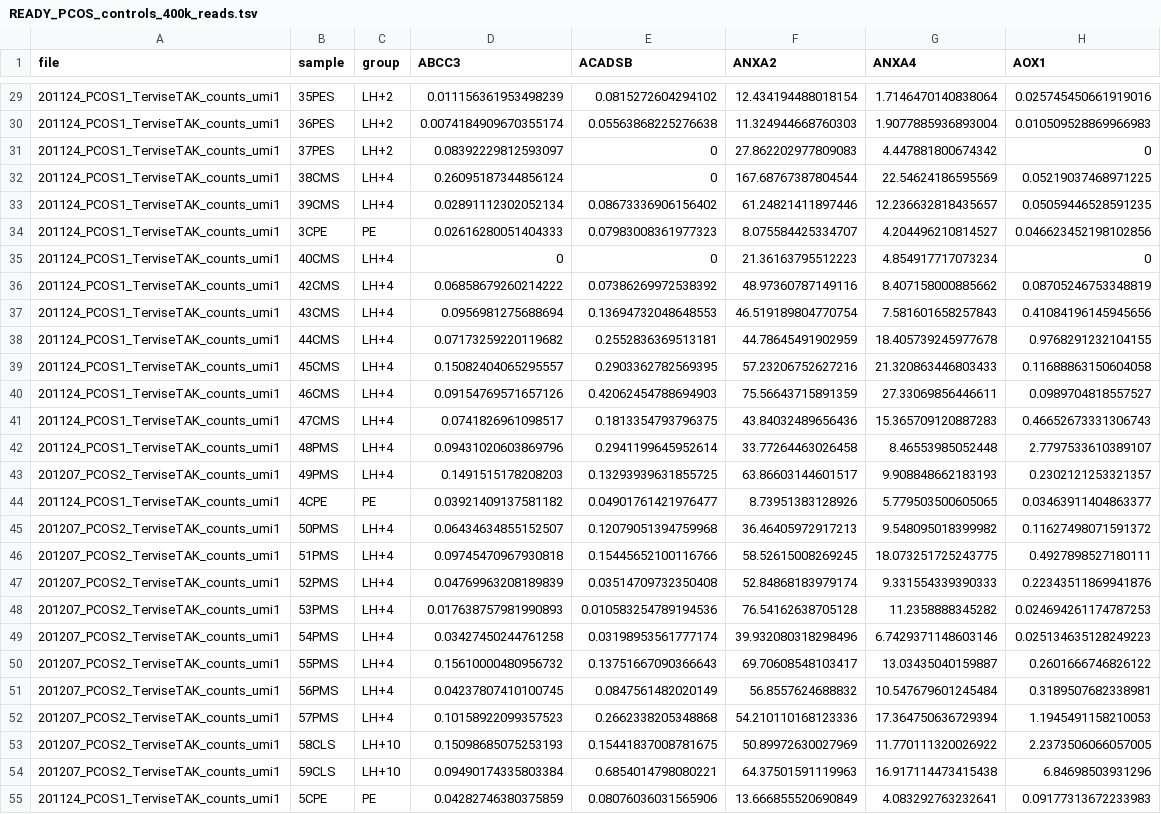
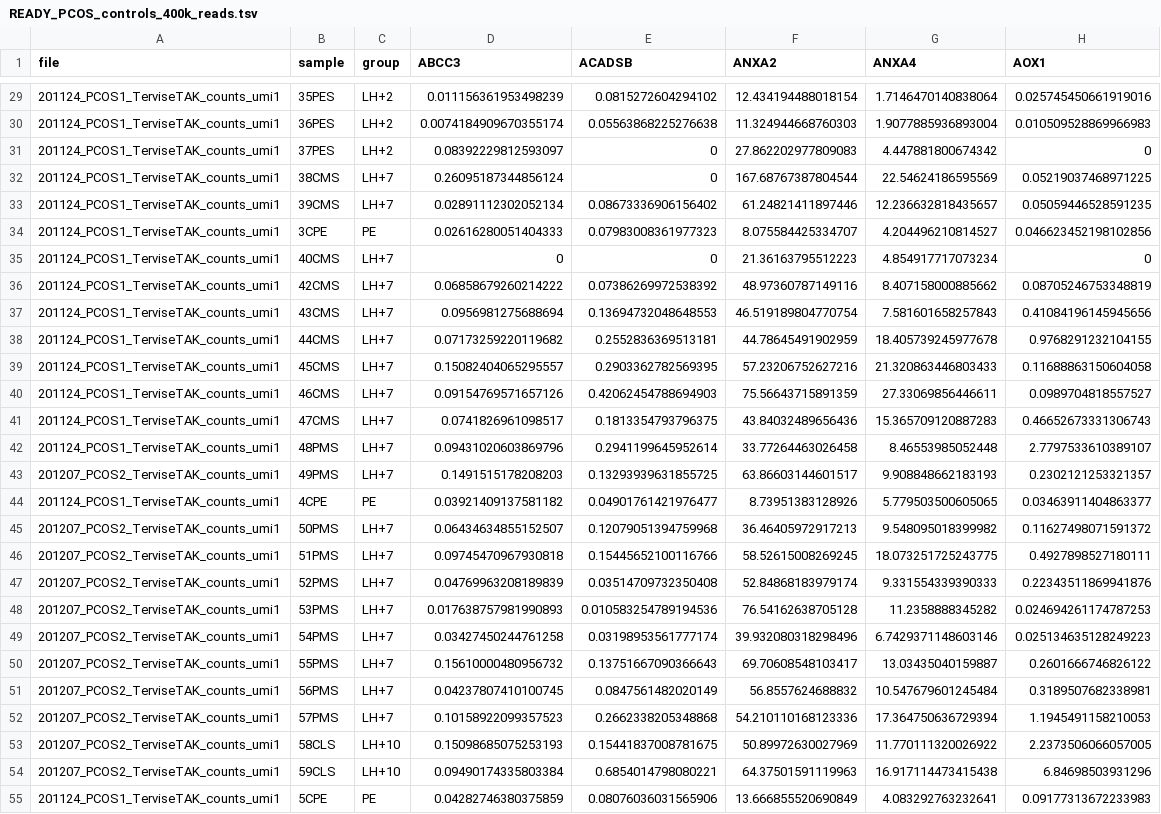
Before and after one commit to seqinfo/tac-seq-expression-app, a TSV file: data/controls/READY_PCOS_controls_400k_reads.tsv, drawn as a sheet; only a part is shown, gaps mark what is left out; the diff names each change by its address in the sheet, - before the commit and + after, or states it on an @@ line.

Commit message:
fix group

```diff
--- a/data/controls/READY_PCOS_controls_400k_reads.tsv
+++ b/data/controls/READY_PCOS_controls_400k_reads.tsv
-C32:C33 (group): LH+4
+C32:C33 (group): LH+7
-C35:C43 (group): LH+4
+C35:C43 (group): LH+7
-C45:C52 (group): LH+4
+C45:C52 (group): LH+7
```
